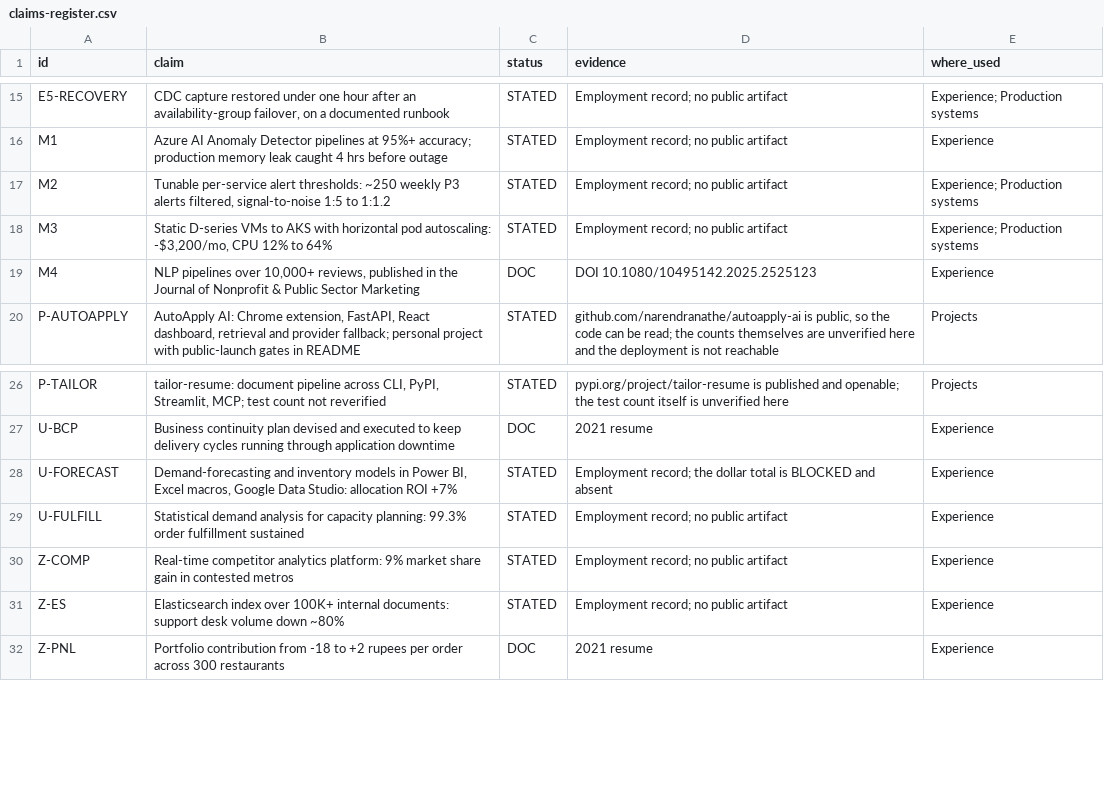
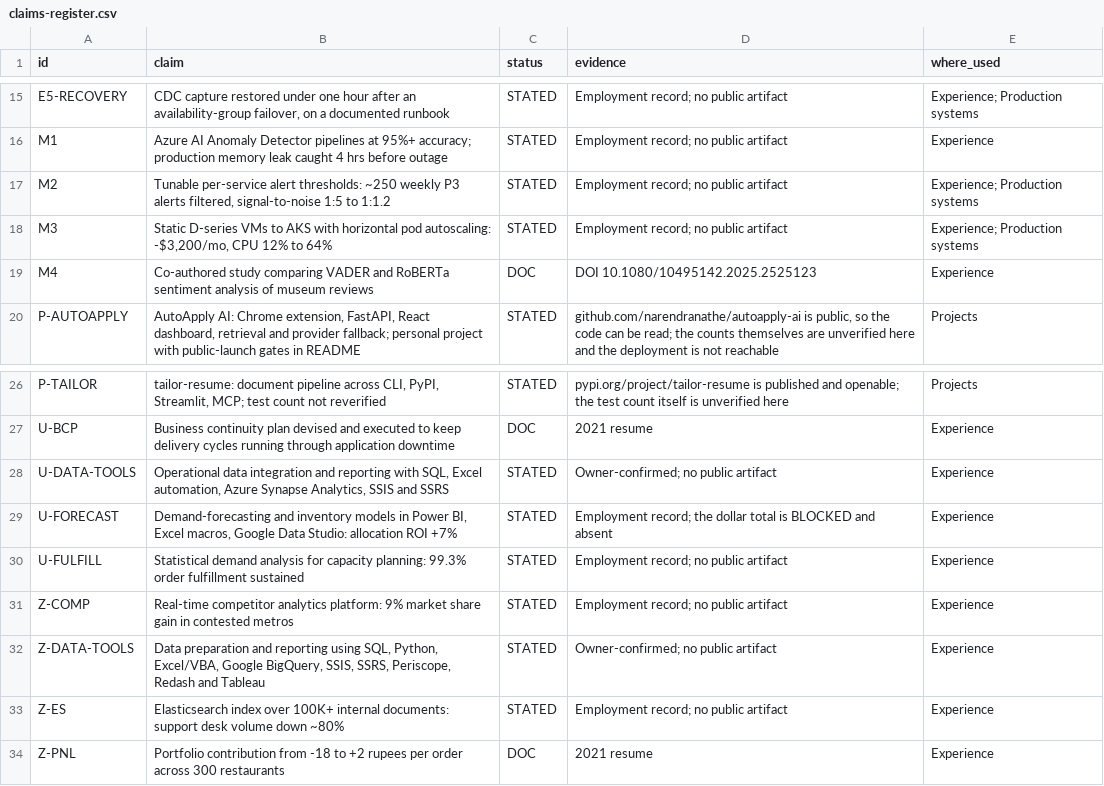
Before and after one commit to narendranathe/narendranathe.github.io, a CSV file: static/claims-register.csv, drawn as a sheet; only a part is shown, gaps mark what is left out.

Commit message:
Clarify employment data tooling and research evidence

```diff
--- a/static/claims-register.csv
+++ b/static/claims-register.csv
@@ -18,3 +18,3 @@ M2,"Tunable per-service alert thresholds: ~250 weekly P3 alerts filtered, signal
 M3,"Static D-series VMs to AKS with horizontal pod autoscaling: -$3,200/mo, CPU 12% to 64%",STATED,Employment record; no public artifact,Experience; Production systems
-M4,"NLP pipelines over 10,000+ reviews, published in the Journal of Nonprofit & Public Sector Marketing",DOC,DOI 10.1080/10495142.2025.2525123,Experience
+M4,Co-authored study comparing VADER and RoBERTa sentiment analysis of museum reviews,DOC,DOI 10.1080/10495142.2025.2525123,Experience
 P-AUTOAPPLY,"AutoApply AI: Chrome extension, FastAPI, React dashboard, retrieval and provider fallback; personal project with public-launch gates in README",STATED,"github.com/narendranathe/autoapply-ai is public, so the code can be read; the counts themselves are unverified here and the deployment is not reachable",Projects
@@ -27,2 +27,3 @@ P-TAILOR,"tailor-resume: document pipeline across CLI, PyPI, Streamlit, MCP; tes
 U-BCP,Business continuity plan devised and executed to keep delivery cycles running through application downtime,DOC,2021 resume,Experience
+U-DATA-TOOLS,"Operational data integration and reporting with SQL, Excel automation, Azure Synapse Analytics, SSIS and SSRS",STATED,Owner-confirmed; no public artifact,Experience
 U-FORECAST,"Demand-forecasting and inventory models in Power BI, Excel macros, Google Data Studio: allocation ROI +7%",STATED,Employment record; the dollar total is BLOCKED and absent,Experience
@@ -30,2 +31,3 @@ U-FULFILL,Statistical demand analysis for capacity planning: 99.3% order fulfill
 Z-COMP,Real-time competitor analytics platform: 9% market share gain in contested metros,STATED,Employment record; no public artifact,Experience
+Z-DATA-TOOLS,"Data preparation and reporting using SQL, Python, Excel/VBA, Google BigQuery, SSIS, SSRS, Periscope, Redash and Tableau",STATED,Owner-confirmed; no public artifact,Experience
 Z-ES,Elasticsearch index over 100K+ internal documents: support desk volume down ~80%,STATED,Employment record; no public artifact,Experience
```
Also changed, not shown: 2 other files.
